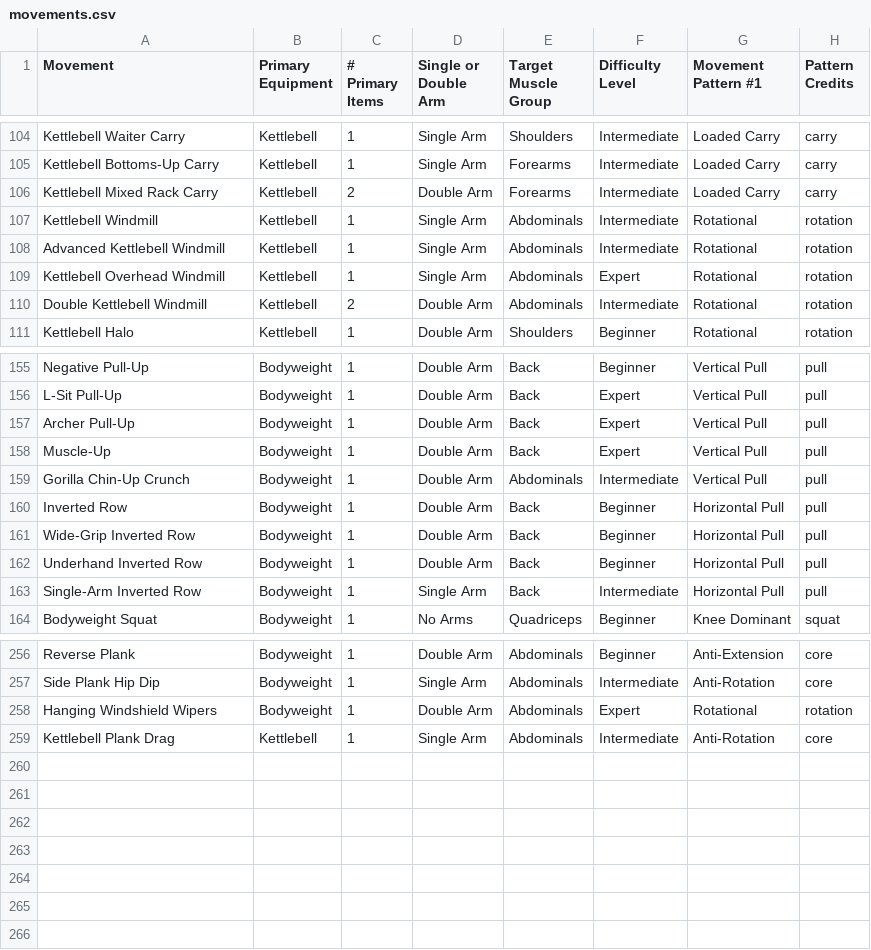
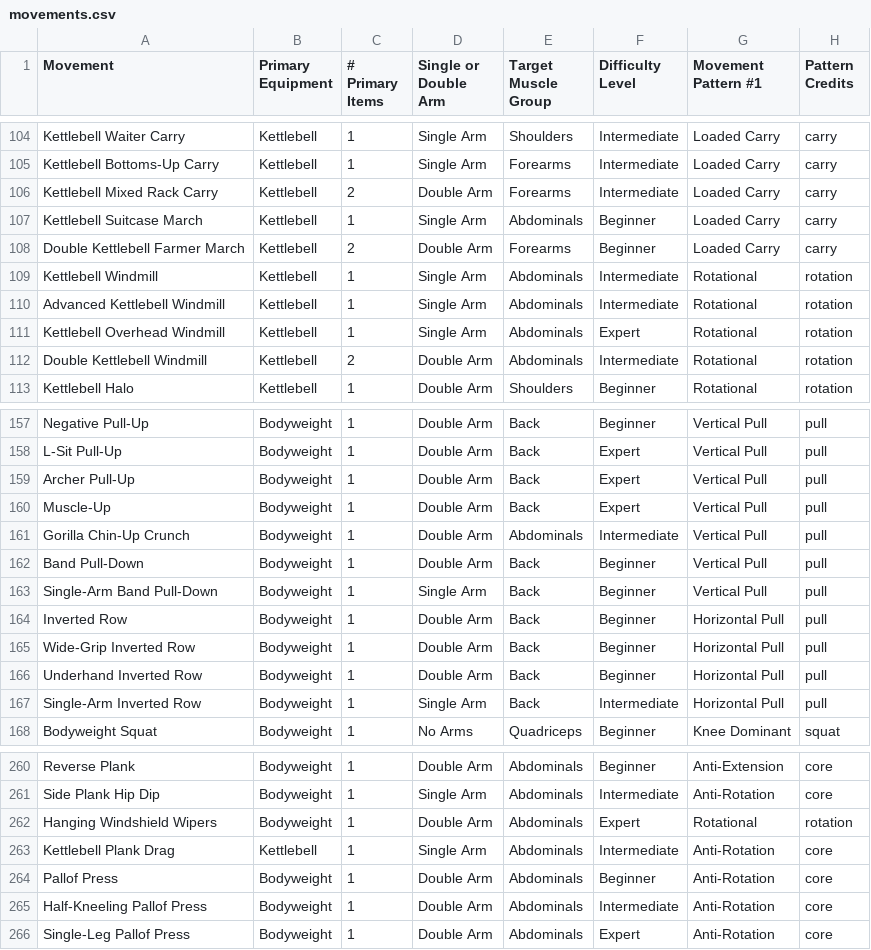
Before and after one commit to djbowers/bellskill, a CSV file: scripts/data/movements.csv, drawn as a sheet; only a part is shown, gaps mark what is left out.

Commit message:
feat(movements): add marches, band pull-downs, and Pallof presses
Adds seven catalog rows: kettlebell suitcase and double farmer marches,
band pull-downs (two- and single-arm), and the Pallof press family
(standing, half-kneeling, single-leg).

Bands file as Bodyweight with the implement named in the movement, per the
Ab Wheel Rollout precedent, which keeps them reachable in the builder's
none weight mode.

```diff
--- a/scripts/data/movements.csv
+++ b/scripts/data/movements.csv
@@ -106,2 +106,4 @@ Kettlebell Bottoms-Up Carry,Kettlebell,1,Single Arm,Forearms,Intermediate,Loaded
 Kettlebell Mixed Rack Carry,Kettlebell,2,Double Arm,Forearms,Intermediate,Loaded Carry,carry
+Kettlebell Suitcase March,Kettlebell,1,Single Arm,Abdominals,Beginner,Loaded Carry,carry
+Double Kettlebell Farmer March,Kettlebell,2,Double Arm,Forearms,Beginner,Loaded Carry,carry
 Kettlebell Windmill,Kettlebell,1,Single Arm,Abdominals,Intermediate,Rotational,rotation
@@ -159,2 +161,4 @@ Muscle-Up,Bodyweight,1,Double Arm,Back,Expert,Vertical Pull,pull
 Gorilla Chin-Up Crunch,Bodyweight,1,Double Arm,Abdominals,Intermediate,Vertical Pull,pull
+Band Pull-Down,Bodyweight,1,Double Arm,Back,Beginner,Vertical Pull,pull
+Single-Arm Band Pull-Down,Bodyweight,1,Single Arm,Back,Beginner,Vertical Pull,pull
 Inverted Row,Bodyweight,1,Double Arm,Back,Beginner,Horizontal Pull,pull
@@ -259 +263,4 @@ Hanging Windshield Wipers,Bodyweight,1,Double Arm,Abdominals,Expert,Rotational,r
 Kettlebell Plank Drag,Kettlebell,1,Single Arm,Abdominals,Intermediate,Anti-Rotation,core
+Pallof Press,Bodyweight,1,Double Arm,Abdominals,Beginner,Anti-Rotation,core
+Half-Kneeling Pallof Press,Bodyweight,1,Double Arm,Abdominals,Intermediate,Anti-Rotation,core
+Single-Leg Pallof Press,Bodyweight,1,Double Arm,Abdominals,Expert,Anti-Rotation,core
```
Also changed, not shown: 1 other file.
